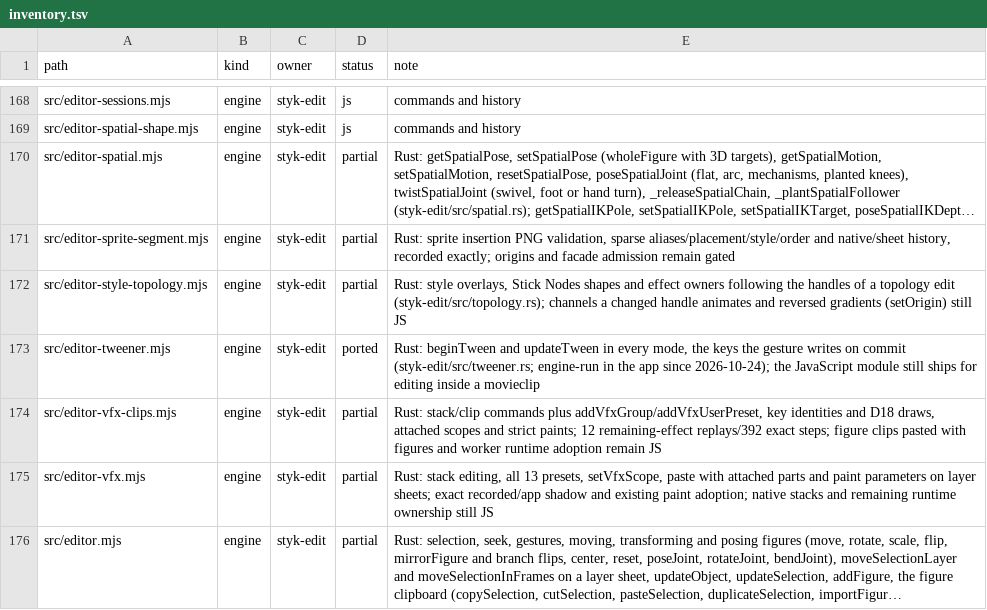
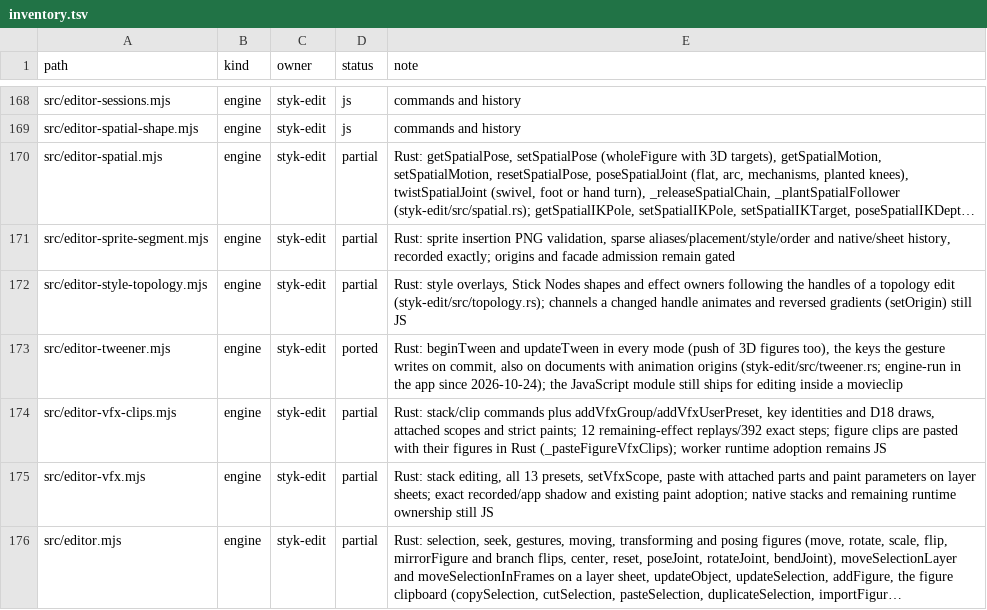
Before and after one commit to Belligerently/StykAnimate-App, a TSV file: engine/inventory.tsv, drawn as a sheet; only a part is shown, gaps mark what is left out; long unchanged cells end in ….

```diff
--- a/engine/inventory.tsv
+++ b/engine/inventory.tsv
@@ -172,4 +172,4 @@ src/editor-sprite-segment.mjs	engine	styk-edit	partial	Rust: sprite insertion PN
 src/editor-style-topology.mjs	engine	styk-edit	partial	Rust: style overlays, Stick Nodes shapes and effect owners following the handles of a topology edit (styk-edit/src/topology.rs); channels a changed handle animates and reversed gradients (setOrigin) still JS
-src/editor-tweener.mjs	engine	styk-edit	ported	Rust: beginTween and updateTween in every mode, the keys the gesture writes on commit (styk-edit/src/tweener.rs; engine-run in the app since 2026-10-24); the JavaScript module still ships for editing inside a movieclip
-src/editor-vfx-clips.mjs	engine	styk-edit	partial	Rust: stack/clip commands plus addVfxGroup/addVfxUserPreset, key identities and D18 draws, attached scopes and strict paints; 12 remaining-effect replays/392 exact steps; figure clips pasted with figures and worker runtime adoption remain JS
+src/editor-tweener.mjs	engine	styk-edit	ported	Rust: beginTween and updateTween in every mode (push of 3D figures too), the keys the gesture writes on commit, also on documents with animation origins (styk-edit/src/tweener.rs; engine-run in the app since 2026-10-24); the JavaScript module still ships for editing inside a movieclip
+src/editor-vfx-clips.mjs	engine	styk-edit	partial	Rust: stack/clip commands plus addVfxGroup/addVfxUserPreset, key identities and D18 draws, attached scopes and strict paints; 12 remaining-effect replays/392 exact steps; figure clips are pasted with their figures in Rust (_pasteFigureVfxClips); worker runtime adoption remains JS
 src/editor-vfx.mjs	engine	styk-edit	partial	Rust: stack editing, all 13 presets, setVfxScope, paste with attached parts and paint parameters on layer sheets; exact recorded/app shadow and existing paint adoption; native stacks and remaining runtime ownership still JS
```
Also changed, not shown: 20 other files.
